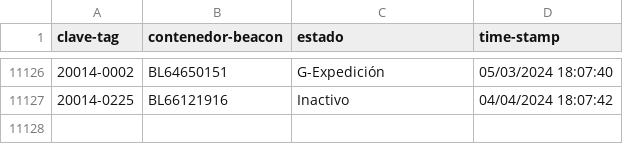
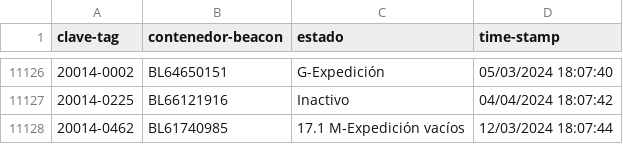
Before and after one commit to JavierNavaridasM/SmartContainerAUTO, a CSV file: DatosBLEAzure.csv, drawn as a sheet; only a part is shown, gaps mark what is left out.

```diff
--- a/DatosBLEAzure.csv
+++ b/DatosBLEAzure.csv
@@ -11127 +11127,2 @@ clave-tag,contenedor-beacon,estado,time-stamp
 20014-0225,BL66121916,Inactivo,04/04/2024 18:07:42
+20014-0462,BL61740985,17.1 M-Expedición vacíos,12/03/2024 18:07:44
```
Also changed, not shown: 1 other file.
